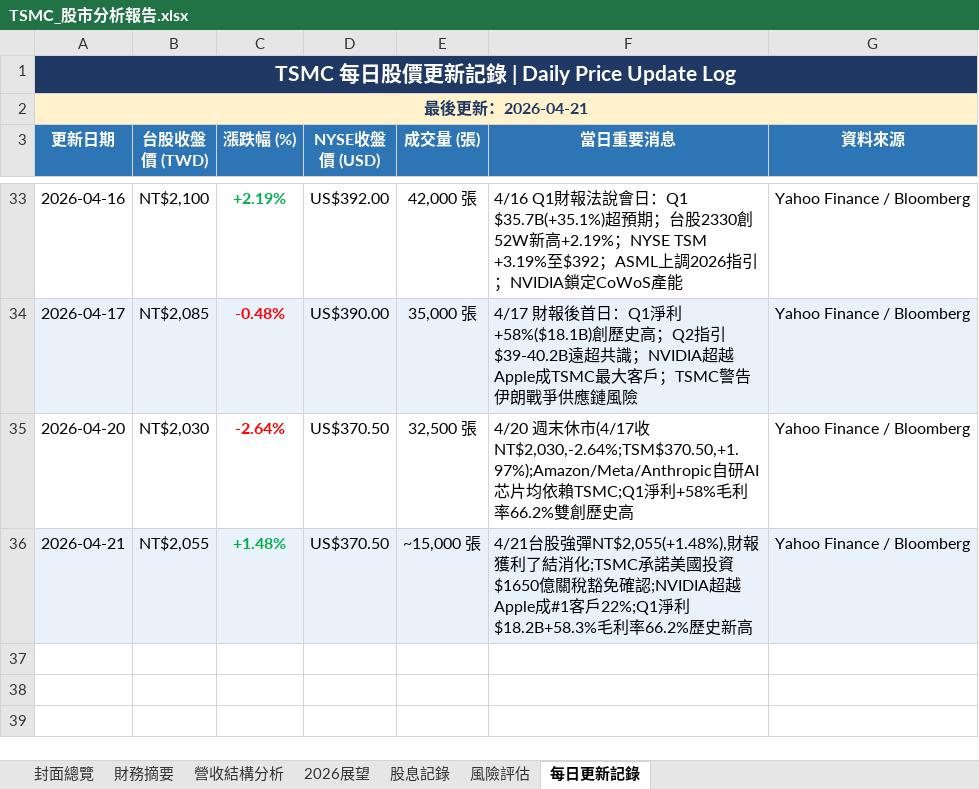
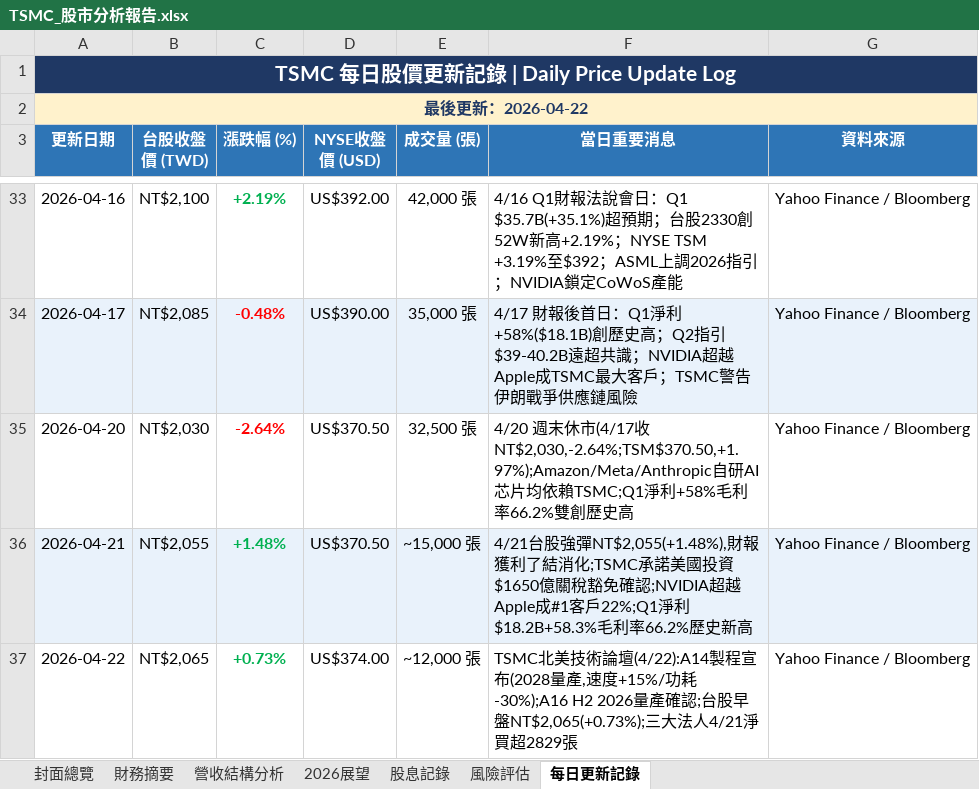
Before and after one commit to Tomwu229622/tsmc-daily-report, an Excel workbook: TSMC_股市分析報告.xlsx, sheet 每日更新記錄, drawn as a sheet; only a part is shown, gaps mark what is left out; values as stored, in another font and other column widths than the file's, no borders; the diff names each change by its address in the sheet, - before the commit and + after, or states it on an @@ line.

Commit message:
daily: 2026-04-22 日報 HTML & Excel 更新

```diff
--- a/TSMC_股市分析報告.xlsx (sheet 每日更新記錄)
+++ b/TSMC_股市分析報告.xlsx (sheet 每日更新記錄)
-A2 (更新日期): 最後更新：2026-04-21
+A2 (更新日期): 最後更新：2026-04-22
+row 37: 2026-04-22 | NT$2,065 | +0.73% | US$374.00 | ~12,000 張 | TSMC北美技術論壇(4/22):A14製程宣布(2028量產,速度+15%/功耗-30%);A16 H2 2026量產確認;台股早盤NT$2,065(+0.73%);三大法人4/21淨買超2829張 | Yahoo Finance / Bloomberg
```
Also changed, not shown: sheet 封面總覽, 4 other files.
